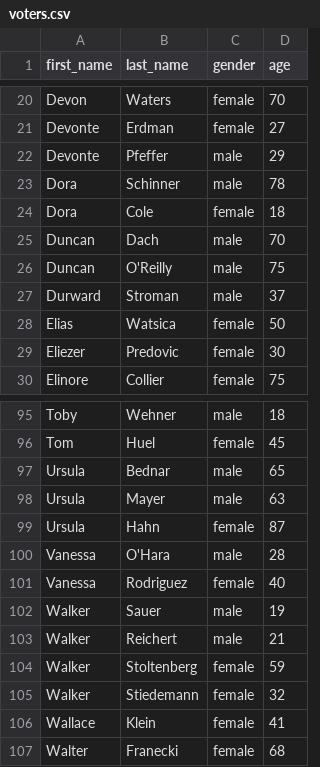
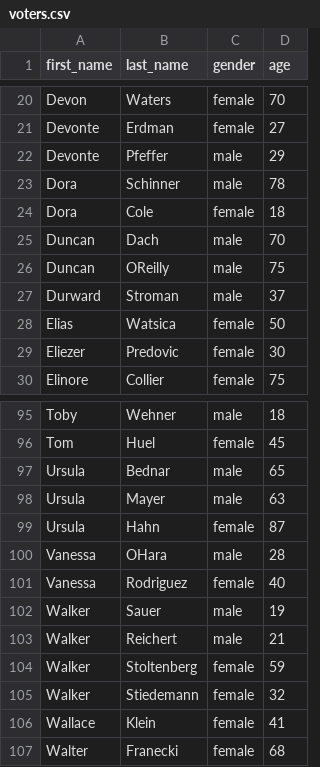
Before and after one commit to red-fox-2018/poll-db-1, a CSV file: voters.csv, drawn as a sheet; only a part is shown, gaps mark what is left out.

Commit message:
finish seed data

```diff
--- a/voters.csv
+++ b/voters.csv
@@ -25,3 +25,3 @@ Dora,Cole,female,18
 Duncan,Dach,male,70
-Duncan,O'Reilly,male,75
+Duncan,OReilly,male,75
 Durward,Stroman,male,37
@@ -99,3 +99,3 @@ Ursula,Mayer,male,63
 Ursula,Hahn,female,87
-Vanessa,O'Hara,male,28
+Vanessa,OHara,male,28
 Vanessa,Rodriguez,female,40
```
Also changed, not shown: 5 other files.
